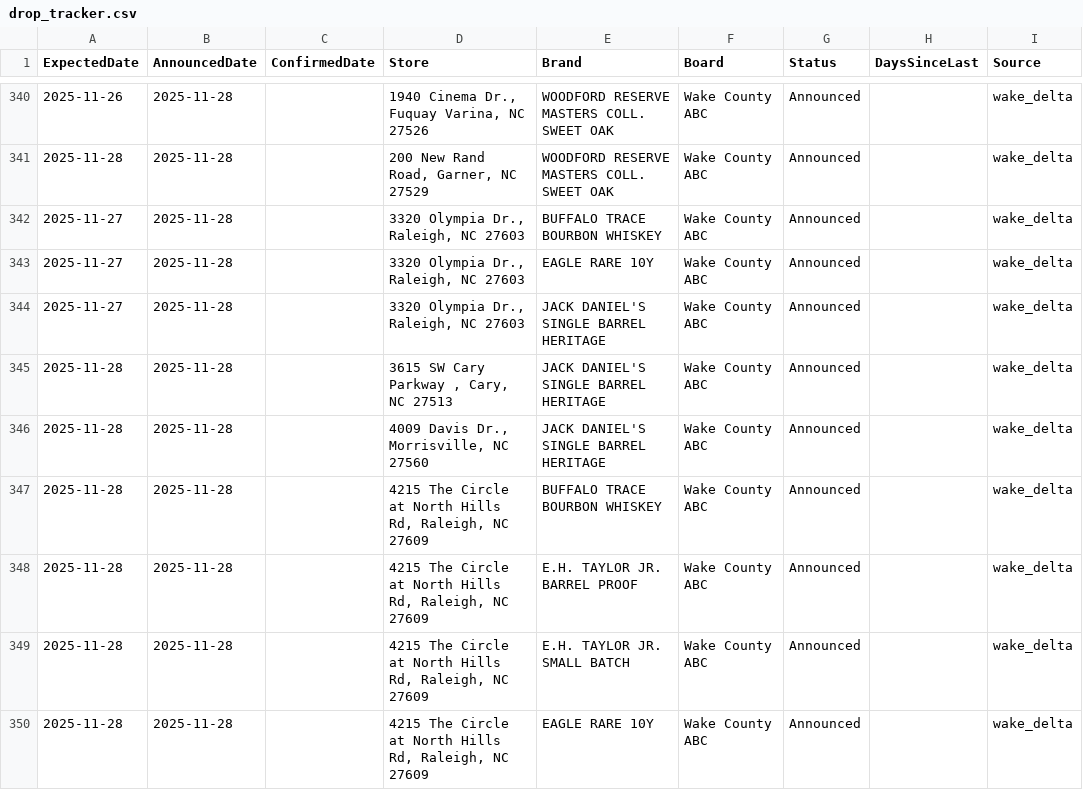
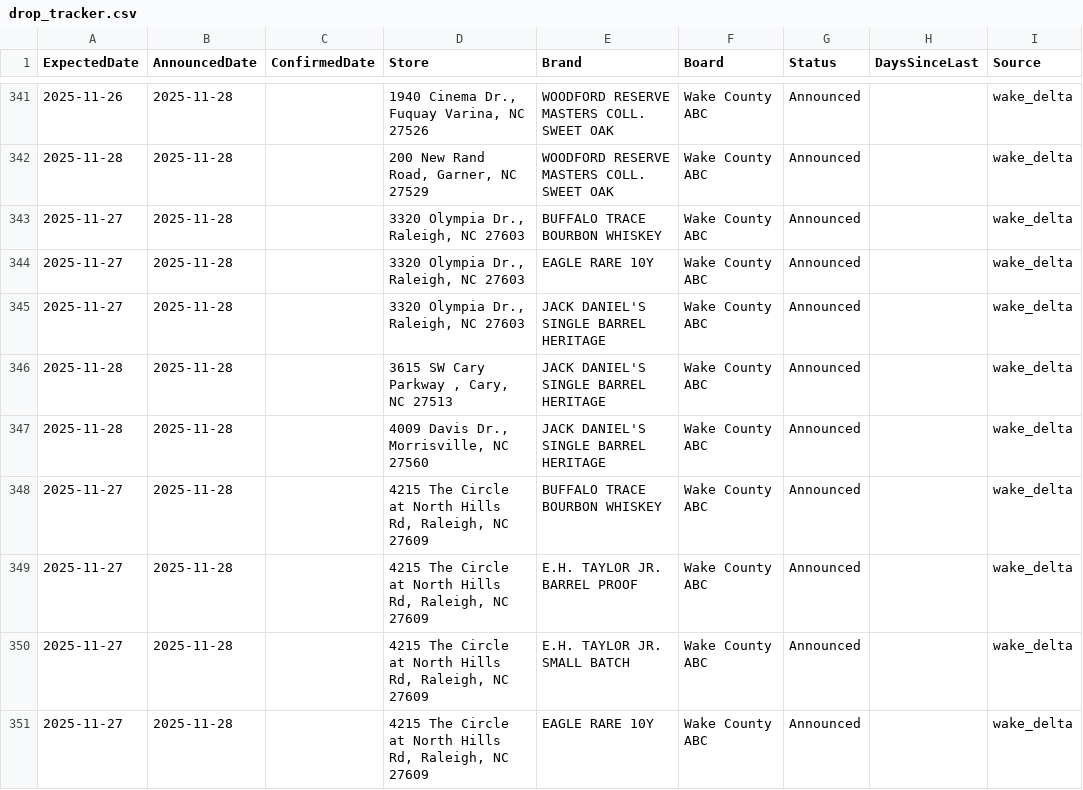
Before and after one commit to bourbonhunter/bourbon-pourcast-frontend, a CSV file: drop_tracker.csv, drawn as a sheet; only a part is shown, gaps mark what is left out; the diff covers the shown part only.

```diff
--- a/drop_tracker.csv
+++ b/drop_tracker.csv
@@ -346,5 +347,5 @@ ExpectedDate,AnnouncedDate,ConfirmedDate,Store,Brand,Board,Status,DaysSinceLast,
 2025-11-28,2025-11-28,,"4009 Davis Dr., Morrisville, NC 27560",JACK DANIEL'S SINGLE BARREL HERITAGE,Wake County ABC,Announced,,wake_delta
-2025-11-28,2025-11-28,,"4215 The Circle at North Hills Rd, Raleigh, NC 27609",BUFFALO TRACE BOURBON WHISKEY,Wake County ABC,Announced,,wake_delta
-2025-11-28,2025-11-28,,"4215 The Circle at North Hills Rd, Raleigh, NC 27609",E.H. TAYLOR JR. BARREL PROOF,Wake County ABC,Announced,,wake_delta
-2025-11-28,2025-11-28,,"4215 The Circle at North Hills Rd, Raleigh, NC 27609",E.H. TAYLOR JR. SMALL BATCH,Wake County ABC,Announced,,wake_delta
-2025-11-28,2025-11-28,,"4215 The Circle at North Hills Rd, Raleigh, NC 27609",EAGLE RARE 10Y,Wake County ABC,Announced,,wake_delta
+2025-11-27,2025-11-28,,"4215 The Circle at North Hills Rd, Raleigh, NC 27609",BUFFALO TRACE BOURBON WHISKEY,Wake County ABC,Announced,,wake_delta
+2025-11-27,2025-11-28,,"4215 The Circle at North Hills Rd, Raleigh, NC 27609",E.H. TAYLOR JR. BARREL PROOF,Wake County ABC,Announced,,wake_delta
+2025-11-27,2025-11-28,,"4215 The Circle at North Hills Rd, Raleigh, NC 27609",E.H. TAYLOR JR. SMALL BATCH,Wake County ABC,Announced,,wake_delta
+2025-11-27,2025-11-28,,"4215 The Circle at North Hills Rd, Raleigh, NC 27609",EAGLE RARE 10Y,Wake County ABC,Announced,,wake_delta
```
Also changed, not shown: 3 added rows, 5 removed rows and 65 edited cells elsewhere in this file, drop_history.csv, 3 other files.
